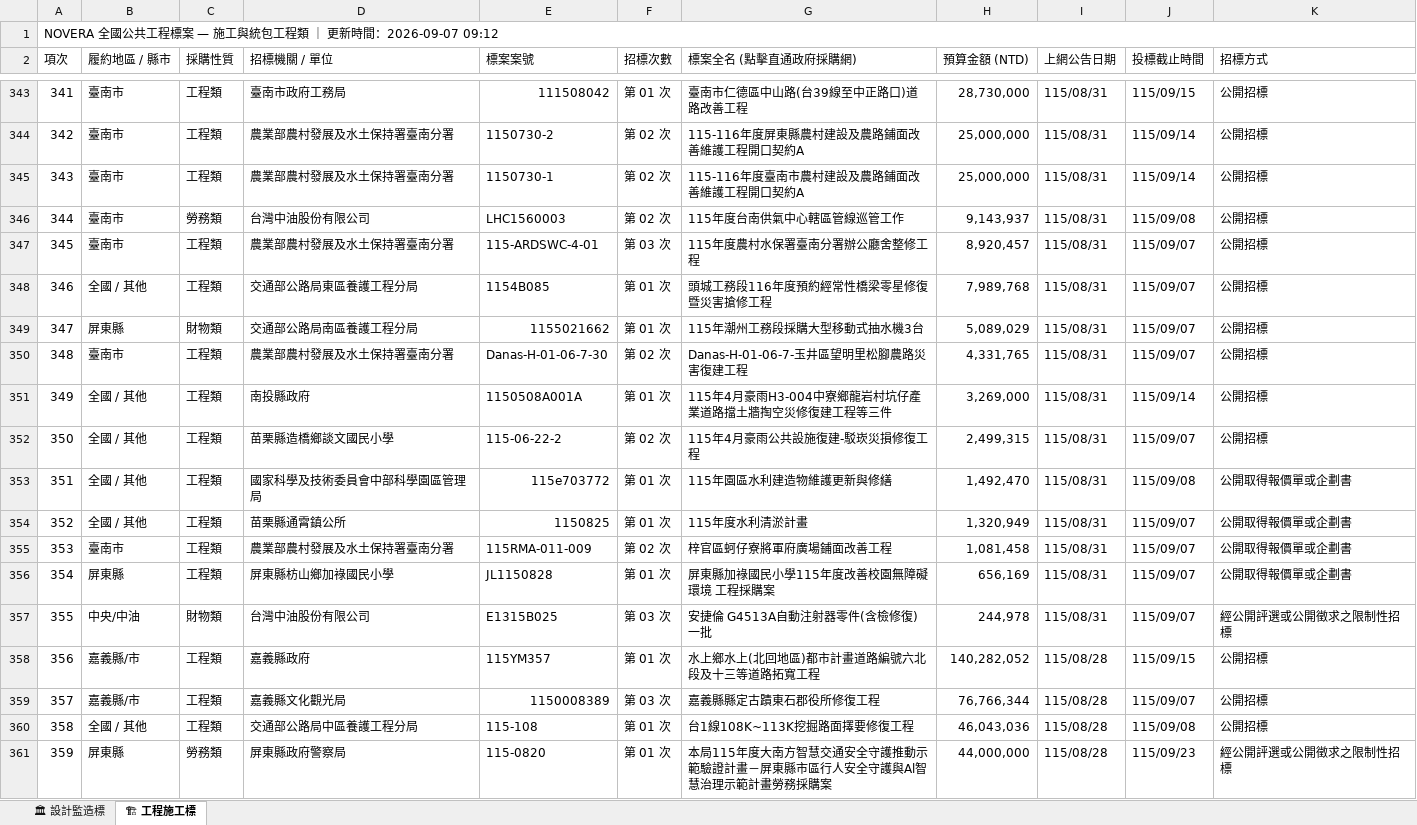
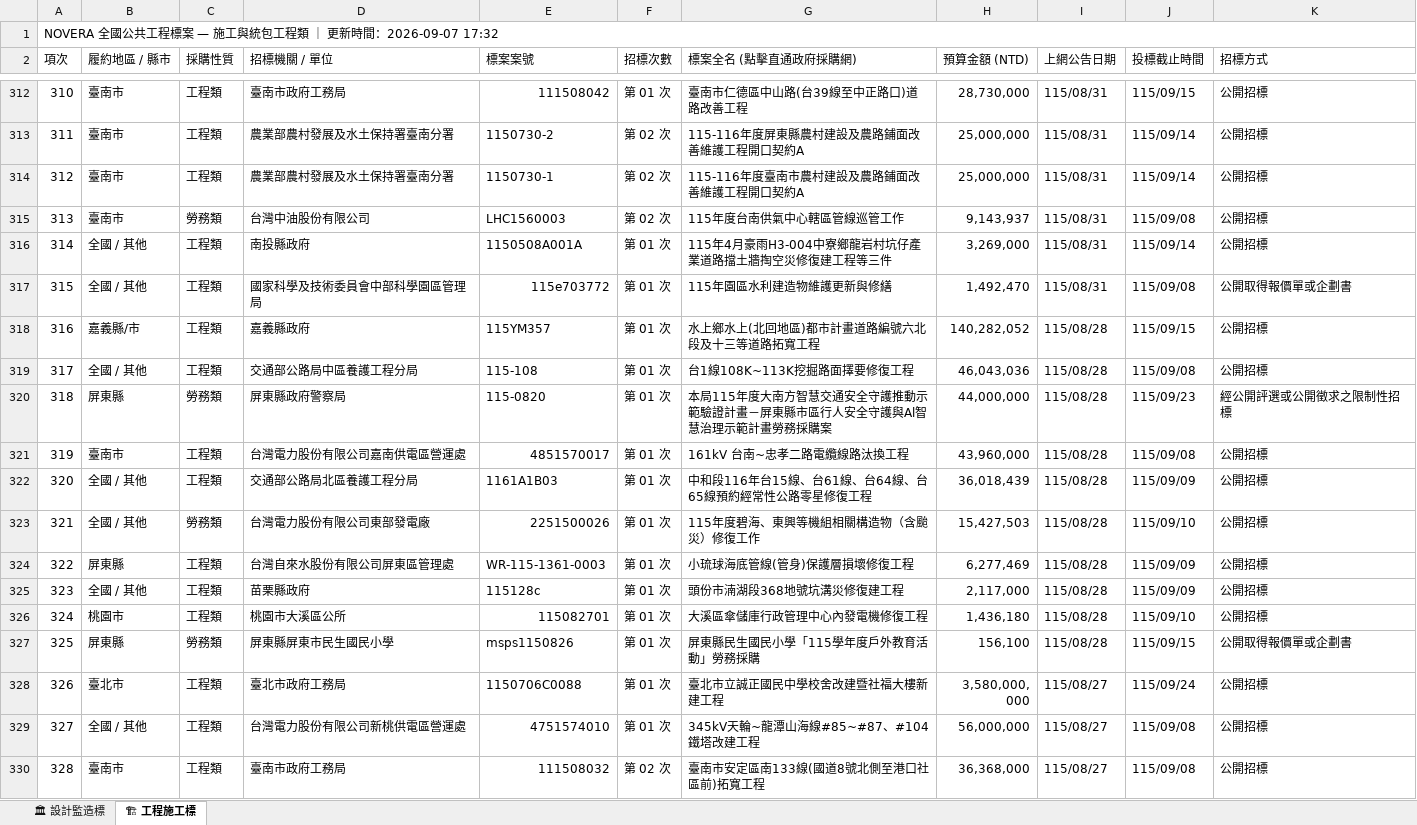
Before and after one commit to gardenai0222-a11y/gardenai0222-a11y.github.io, an Excel workbook: tenders_today.xlsx, sheet 🏗 工程施工標, drawn as a sheet; only a part is shown, gaps mark what is left out; the shorter side is filled out with more unchanged rows; values as stored, in another font and other column widths than the file's, no cell formats; removed rows and columns are numbered as before the commit, all else as after; the diff covers the shown part only; the diff names each change by its address in the sheet, - before the commit and + after, or states it on an @@ line.

```diff
--- a/tenders_today.xlsx (sheet 🏗 工程施工標)
+++ b/tenders_today.xlsx (sheet 🏗 工程施工標)
@@ column A (項次) renumbered from row 1 down @@
-row 347: 345 | 臺南市 | 工程類 | 農業部農村發展及水土保持署臺南分署 | 115-ARDSWC-4-01 | 第 03 次 | 115年度農村水保署臺南分署辦公廳舍整修工程 | 8,920,457 | 115/08/31 | 115/09/07 | 公開招標
-row 348: 346 | 全國 / 其他 | 工程類 | 交通部公路局東區養護工程分局 | 1154B085 | 第 01 次 | 頭城工務段116年度預約經常性橋梁零星修復暨災害搶修工程 | 7,989,768 | 115/08/31 | 115/09/07 | 公開招標
-row 349: 347 | 屏東縣 | 財物類 | 交通部公路局南區養護工程分局 | 1155021662 | 第 01 次 | 115年潮州工務段採購大型移動式抽水機3台 | 5,089,029 | 115/08/31 | 115/09/07 | 公開招標
-row 350: 348 | 臺南市 | 工程類 | 農業部農村發展及水土保持署臺南分署 | Danas-H-01-06-7-30 | 第 02 次 | Danas-H-01-06-7-玉井區望明里松腳農路災害復建工程 | 4,331,765 | 115/08/31 | 115/09/07 | 公開招標
-row 352: 350 | 全國 / 其他 | 工程類 | 苗栗縣造橋鄉談文國民小學 | 115-06-22-2 | 第 02 次 | 115年4月豪雨公共設施復建-駁崁災損修復工程 | 2,499,315 | 115/08/31 | 115/09/07 | 公開招標
-row 354: 352 | 全國 / 其他 | 工程類 | 苗栗縣通霄鎮公所 | 1150825 | 第 01 次 | 115年度水利清淤計畫 | 1,320,949 | 115/08/31 | 115/09/07 | 公開取得報價單或企劃書
-row 355: 353 | 臺南市 | 工程類 | 農業部農村發展及水土保持署臺南分署 | 115RMA-011-009 | 第 02 次 | 梓官區蚵仔寮將軍府廣場鋪面改善工程 | 1,081,458 | 115/08/31 | 115/09/07 | 公開取得報價單或企劃書
-row 356: 354 | 屏東縣 | 工程類 | 屏東縣枋山鄉加祿國民小學 | JL1150828 | 第 01 次 | 屏東縣加祿國民小學115年度改善校園無障礙環境 工程採購案 | 656,169 | 115/08/31 | 115/09/07 | 公開取得報價單或企劃書
-row 357: 355 | 中央/中油 | 財物類 | 台灣中油股份有限公司 | E1315B025 | 第 03 次 | 安捷倫 G4513A自動注射器零件(含檢修復)一批 | 244,978 | 115/08/31 | 115/09/07 | 經公開評選或公開徵求之限制性招標
-row 359: 357 | 嘉義縣/市 | 工程類 | 嘉義縣文化觀光局 | 1150008389 | 第 03 次 | 嘉義縣縣定古蹟東石郡役所修復工程 | 76,766,344 | 115/08/28 | 115/09/07 | 公開招標
```
Also changed, not shown: 23 added rows, 71 removed rows and 15 edited cells elsewhere in this sheet, sheet 🏛 設計監造標, cell formats, 今日政府電子採購網.xlsx, 2 other files.
